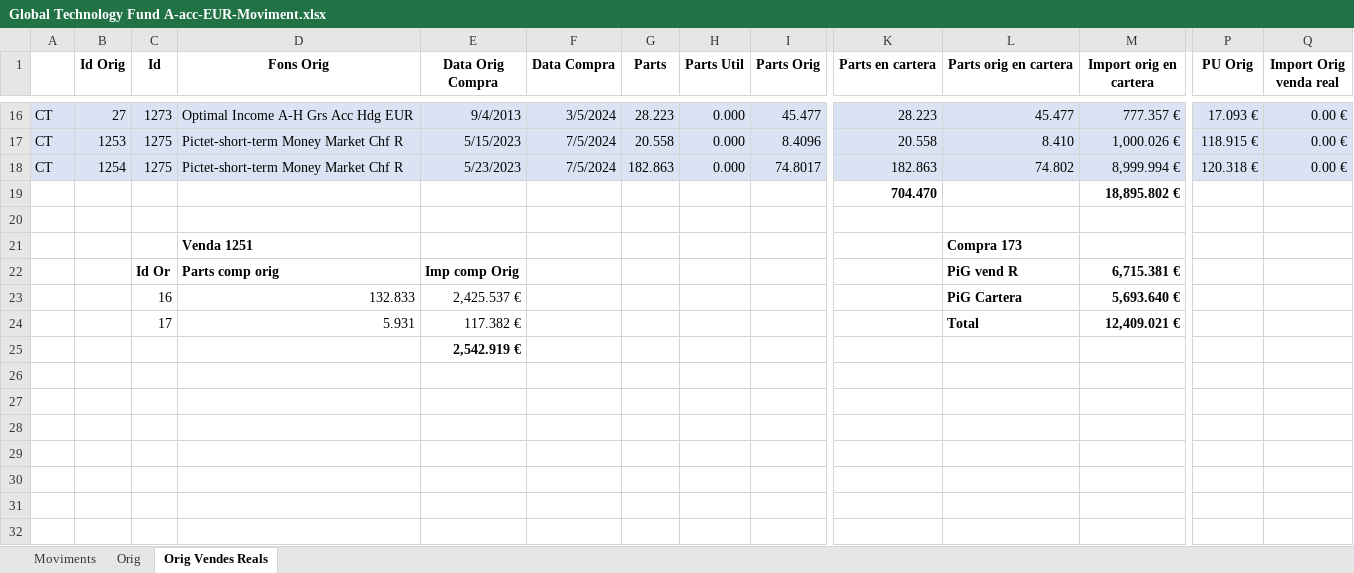
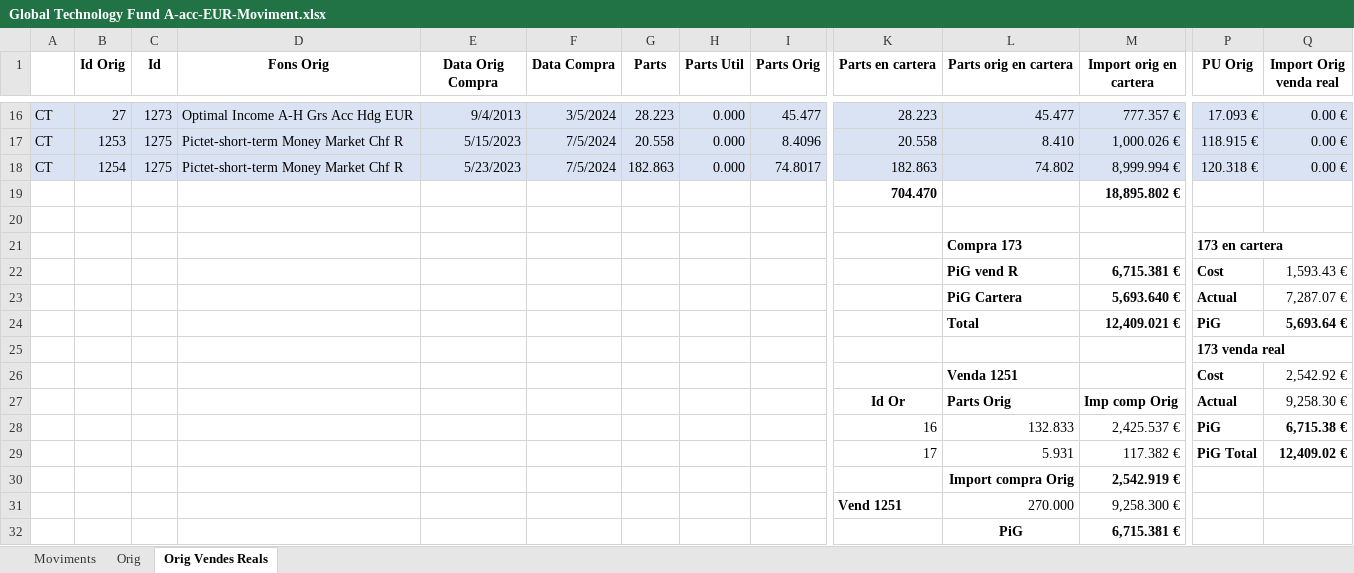
Before and after one commit to naoj61/InversionsV2.1, an Excel workbook: Docs/Global Technology Fund A-acc-EUR-Moviment.xlsx, sheet Orig Vendes Reals, drawn as a sheet; only a part is shown, gaps mark what is left out; values as stored, in another font and other column widths than the file's, no borders; removed rows and columns are numbered as before the commit, all else as after; rows hold the shown columns only; the diff names each change by its address in the sheet, - before the commit and + after, or states it on an @@ line.

```diff
--- a/Docs/Global Technology Fund A-acc-EUR-Moviment.xlsx (sheet Orig Vendes Reals)
+++ b/Docs/Global Technology Fund A-acc-EUR-Moviment.xlsx (sheet Orig Vendes Reals)
-row 21:  |  |  | Venda 1251 |  |  |  |  |  |  | Compra 173
-row 22:  |  | Id Or | Parts comp orig | Imp comp Orig |  |  |  |  |  | PiG vend R | 6,715.381 €
-row 23:  |  | 16 | 132.833 | 2,425.537 € |  |  |  |  |  | PiG Cartera | 5,693.640 €
-row 24:  |  | 17 | 5.931 | 117.382 € |  |  |  |  |  | Total | 12,409.021 €
-row 25:  |  |  |  | 2,542.919 €
+row 21:  |  |  |  |  |  |  |  |  |  | Compra 173 |  | 173 en cartera
+row 22:  |  |  |  |  |  |  |  |  |  | PiG vend R | 6,715.381 € | Cost | 1,593.43 €
+row 23:  |  |  |  |  |  |  |  |  |  | PiG Cartera | 5,693.640 € | Actual | 7,287.07 €
+row 24:  |  |  |  |  |  |  |  |  |  | Total | 12,409.021 € | PiG | 5,693.64 €
+row 25:  |  |  |  |  |  |  |  |  |  |  |  | 173 venda real
+row 26:  |  |  |  |  |  |  |  |  |  | Venda 1251 |  | Cost | 2,542.92 €
+row 27:  |  |  |  |  |  |  |  |  | Id Or | Parts Orig | Imp comp Orig | Actual | 9,258.30 €
+row 28:  |  |  |  |  |  |  |  |  | 16 | 132.833 | 2,425.537 € | PiG | 6,715.38 €
+row 29:  |  |  |  |  |  |  |  |  | 17 | 5.931 | 117.382 € | PiG Total | 12,409.02 €
+row 30:  |  |  |  |  |  |  |  |  |  | Import compra Orig | 2,542.919 €
+row 31:  |  |  |  |  |  |  |  |  | Vend 1251 | 270.000 | 9,258.300 €
+row 32:  |  |  |  |  |  |  |  |  |  | PiG | 6,715.381 €
```
Also changed, not shown: sheet Moviments, Docs/Arcelor-Moviments.xlsx, Docs/Euro Fund-Moviment.xlsx, 10 other files.
